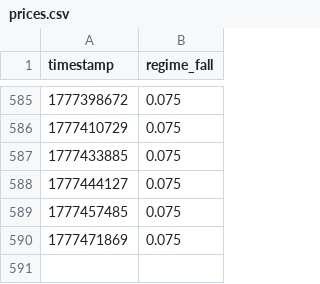
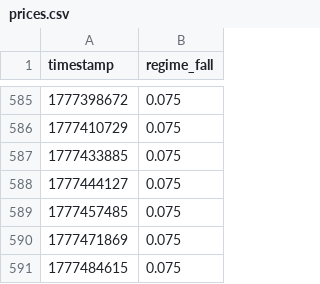
Before and after one commit to pairie-koh/Oracle-Labs-V2, a CSV file: price_history/prices.csv, drawn as a sheet; only a part is shown, gaps mark what is left out.

```diff
--- a/price_history/prices.csv
+++ b/price_history/prices.csv
@@ -590 +590,2 @@ timestamp,regime_fall
 1777471869,0.075
+1777484615,0.075
```
Also changed, not shown: 13 other files.
